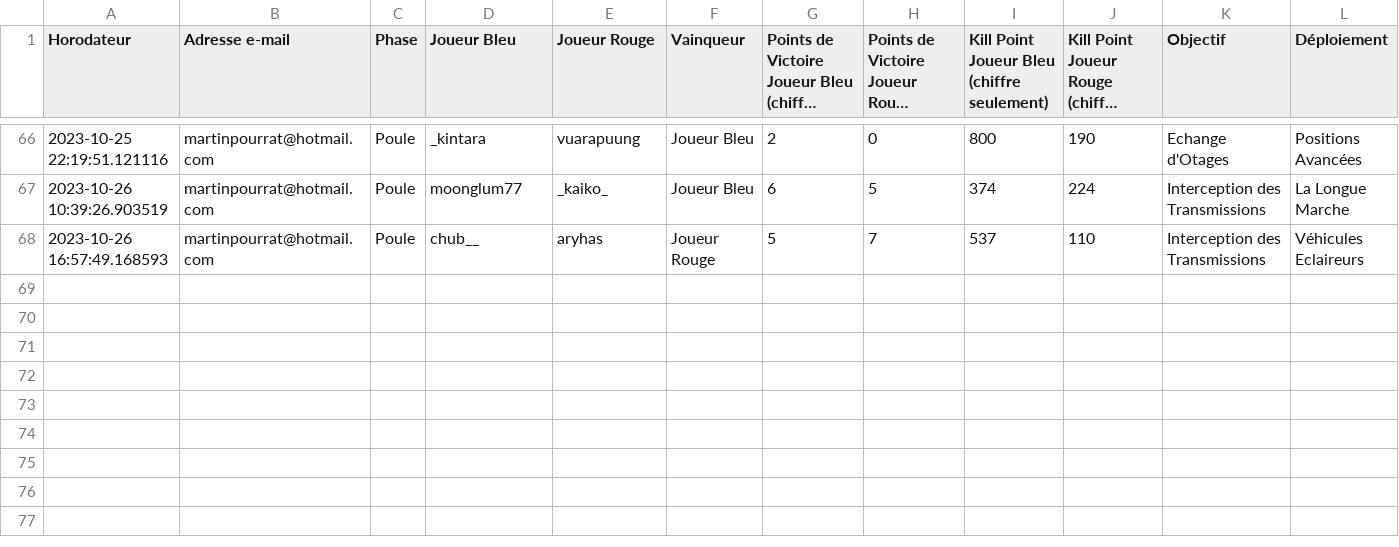
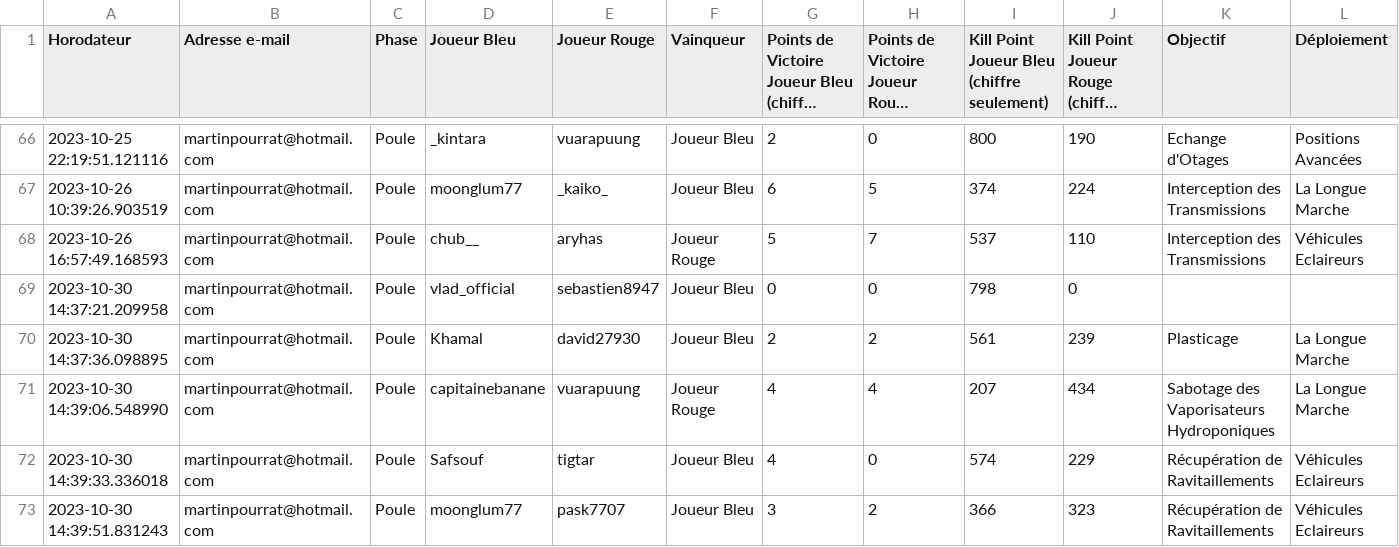
Before and after one commit to alexis-soltysiak/swl-bot-starleague, a CSV file: bdd/match.csv, drawn as a sheet; only a part is shown, gaps mark what is left out; long unchanged cells end in …; rows hold the shown columns only; the diff names each change by its address in the sheet, - before the commit and + after, or states it on an @@ line.

```diff
--- a/bdd/match.csv
+++ b/bdd/match.csv
+row 69: 2023-10-30 14:37:21.209958 | martinpourrat@hotmail.com | Poule | vlad_official | sebastien8947 | Joueur Bleu | 0 | 0 | 798 | 0
+row 70: 2023-10-30 14:37:36.098895 | martinpourrat@hotmail.com | Poule | Khamal | david27930 | Joueur Bleu | 2 | 2 | 561 | 239 | Plasticage | La Longue Marche
+row 71: 2023-10-30 14:39:06.548990 | martinpourrat@hotmail.com | Poule | capitainebanane | vuarapuung | Joueur Rouge | 4 | 4 | 207 | 434 | Sabotage des Vaporisateurs Hydroponiques | La Longue Marche
+row 72: 2023-10-30 14:39:33.336018 | martinpourrat@hotmail.com | Poule | Safsouf | tigtar | Joueur Bleu | 4 | 0 | 574 | 229 | Récupération de Ravitaillements | Véhicules Eclaireurs
+row 73: 2023-10-30 14:39:51.831243 | martinpourrat@hotmail.com | Poule | moonglum77 | pask7707 | Joueur Bleu | 3 | 2 | 366 | 323 | Récupération de Ravitaillements | Véhicules Eclaireurs
```
Also changed, not shown: 18 other files.
